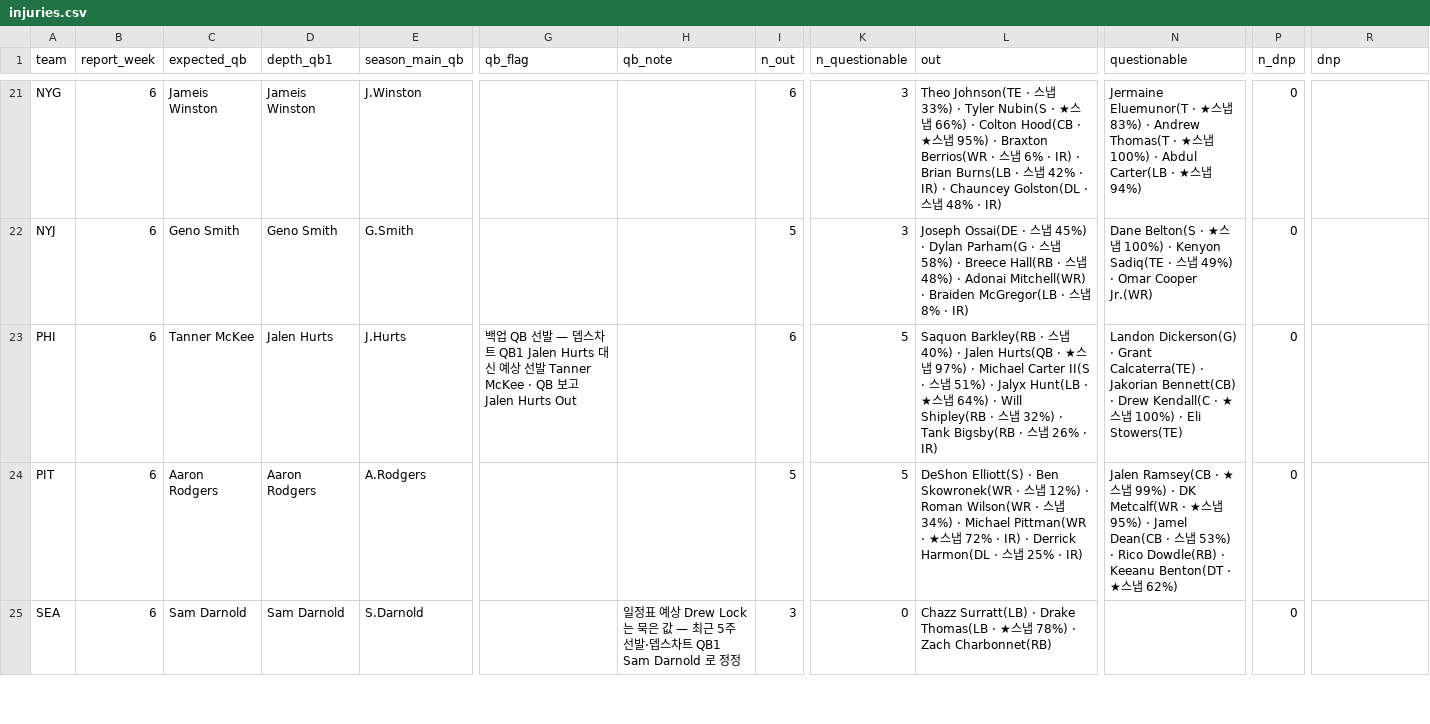
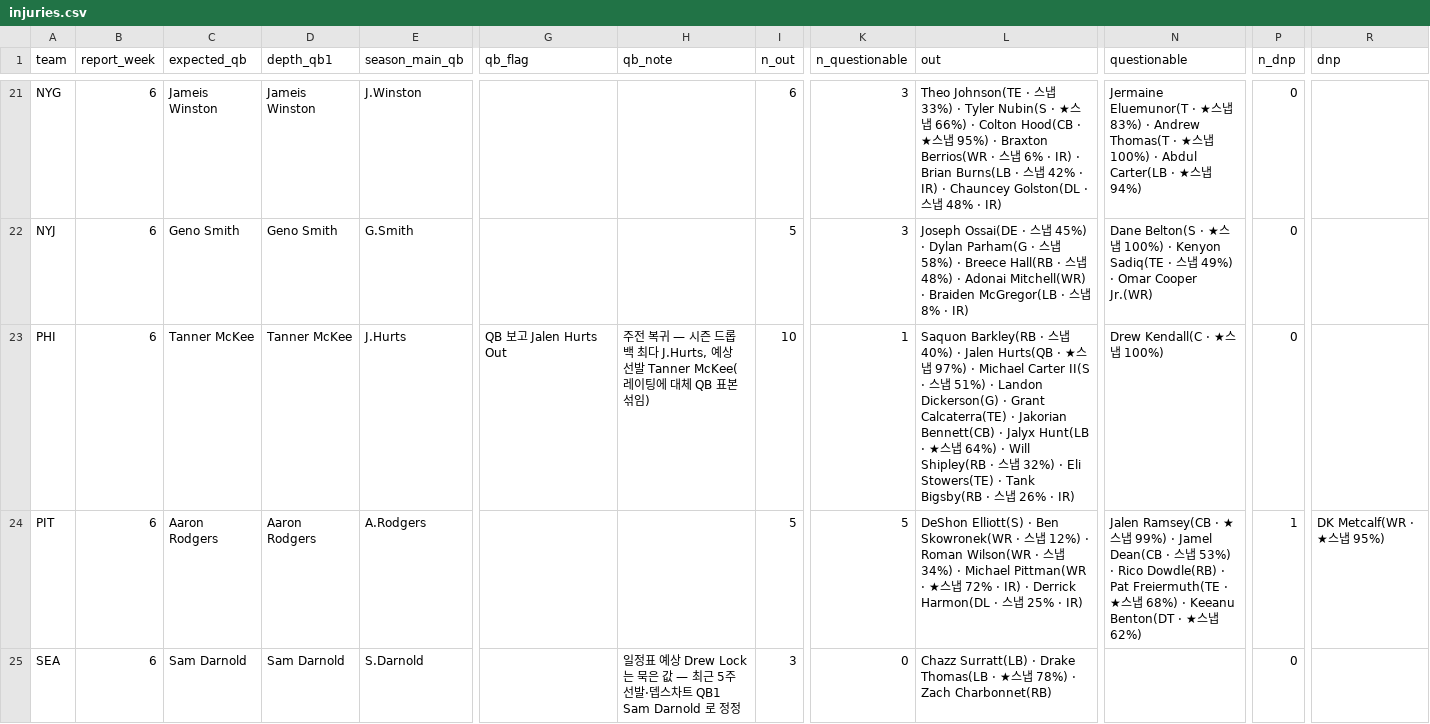
Before and after one commit to hyongdopaulyoon-sketch/hyongdopaulyoon-sketch-nfl-weekly, a CSV file: data/2026-w06/injuries.csv, drawn as a sheet; only a part is shown, gaps mark what is left out; the diff covers the shown part only; the diff names each change by its address in the sheet, - before the commit and + after, or states it on an @@ line.

```diff
--- a/data/2026-w06/injuries.csv
+++ b/data/2026-w06/injuries.csv
-D23 (depth_qb1): Jalen Hurts
+D23 (depth_qb1): Tanner McKee
-G23 (qb_flag): 백업 QB 선발 — 뎁스차트 QB1 Jalen Hurts 대신 예상 선발 Tanner McKee · QB 보고…
+G23 (qb_flag): QB 보고…
-H23 (qb_note): (empty)
+H23 (qb_note): 주전 복귀 — 시즌 드롭백 최다 J.Hurts, 예상 선발 Tanner McKee(레이팅에 대체 QB 표본 섞임)
-I23 (n_out): 6
+I23 (n_out): 10
-K23 (n_questionable): 5
+K23 (n_questionable): 1
-L23 (out): …51%) · Jalyx Hunt(LB · ★스냅 64%) · Will Shipley(RB · 스냅 32%) · Tank…
+L23 (out): …51%) · Landon Dickerson(G) · Grant Calcaterra(TE) · Jakorian Bennett(CB) · Jalyx Hunt(LB · ★스냅 64%) · Will Shipley(RB · 스냅 32%) · Eli Stowers(TE) · Tank…
-N23 (questionable): Landon Dickerson(G) · Grant Calcaterra(TE) · Jakorian Bennett(CB) · Drew Kendall(C · ★스냅 100%) · Eli Stowers(TE)
+N23 (questionable): Drew Kendall(C · ★스냅 100%)
-N24 (questionable): …99%) · DK Metcalf(WR · ★스냅 95%) · Jamel Dean(CB · 스냅 53%) · Rico Dowdle(RB) · Keeanu…
+N24 (questionable): …99%) · Jamel Dean(CB · 스냅 53%) · Rico Dowdle(RB) · Pat Freiermuth(TE · ★스냅 68%) · Keeanu…
-P24 (n_dnp): 0
+P24 (n_dnp): 1
-R24 (dnp): (empty)
+R24 (dnp): DK Metcalf(WR · ★스냅 95%)
```
Also changed, not shown: 24 edited cells elsewhere in this file, data/2026-w06/games.csv, data/2026-w06/inactives.csv, 25 other files.
